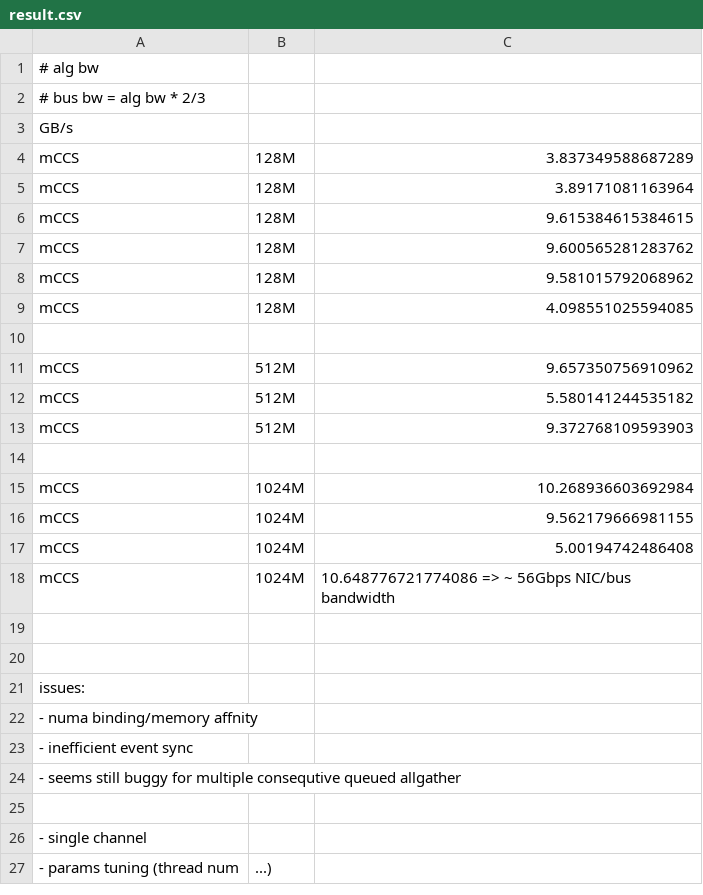
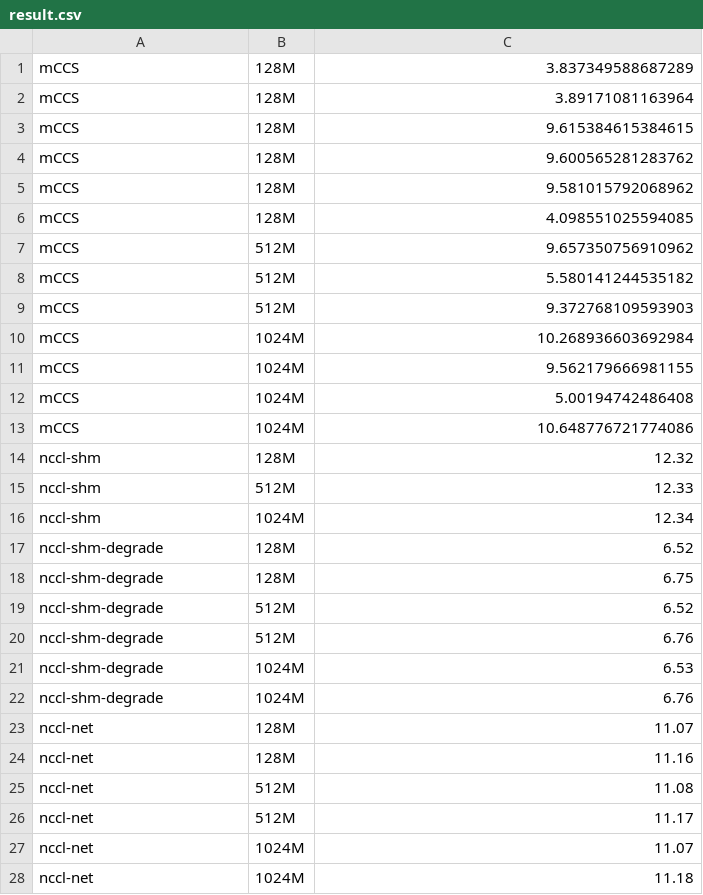
Before and after one commit to phoenix-dataplane/mCCS, a CSV file: microbenchs/result.csv, drawn as a sheet.

```diff
--- a/microbenchs/result.csv
+++ b/microbenchs/result.csv
@@ -1,4 +1 @@
-# alg bw
-# bus bw = alg bw * 2/3
- GB/s
 mCCS,128M,3.837349588687289
@@ -9,3 +6,2 @@ mCCS,128M,9.581015792068962
 mCCS,128M,4.098551025594085
-
 mCCS,512M,9.657350756910962
@@ -13,3 +9,2 @@ mCCS,512M,5.580141244535182
 mCCS,512M,9.372768109593903
-
 mCCS,1024M,10.268936603692984
@@ -17,11 +12,17 @@ mCCS,1024M,9.562179666981155
 mCCS,1024M,5.00194742486408
-mCCS,1024M,10.648776721774086 => ~ 56Gbps NIC/bus bandwidth
-
-
-issues:
-- numa binding/memory affnity
-- inefficient event sync
-- seems still buggy for multiple consequtive queued allgather
-
-- single channel
-- params tuning (thread num, ...)
+mCCS,1024M,10.648776721774086
+nccl-shm,128M,12.32
+nccl-shm,512M,12.33
+nccl-shm,1024M,12.34
+nccl-shm-degrade,128M,6.52
+nccl-shm-degrade,128M,6.75
+nccl-shm-degrade,512M,6.52
+nccl-shm-degrade,512M,6.76
+nccl-shm-degrade,1024M,6.53
+nccl-shm-degrade,1024M,6.76
+nccl-net,128M,11.07
+nccl-net,128M,11.16
+nccl-net,512M,11.08
+nccl-net,512M,11.17
+nccl-net,1024M,11.07
+nccl-net,1024M,11.18
```
Also changed, not shown: 2 other files.
